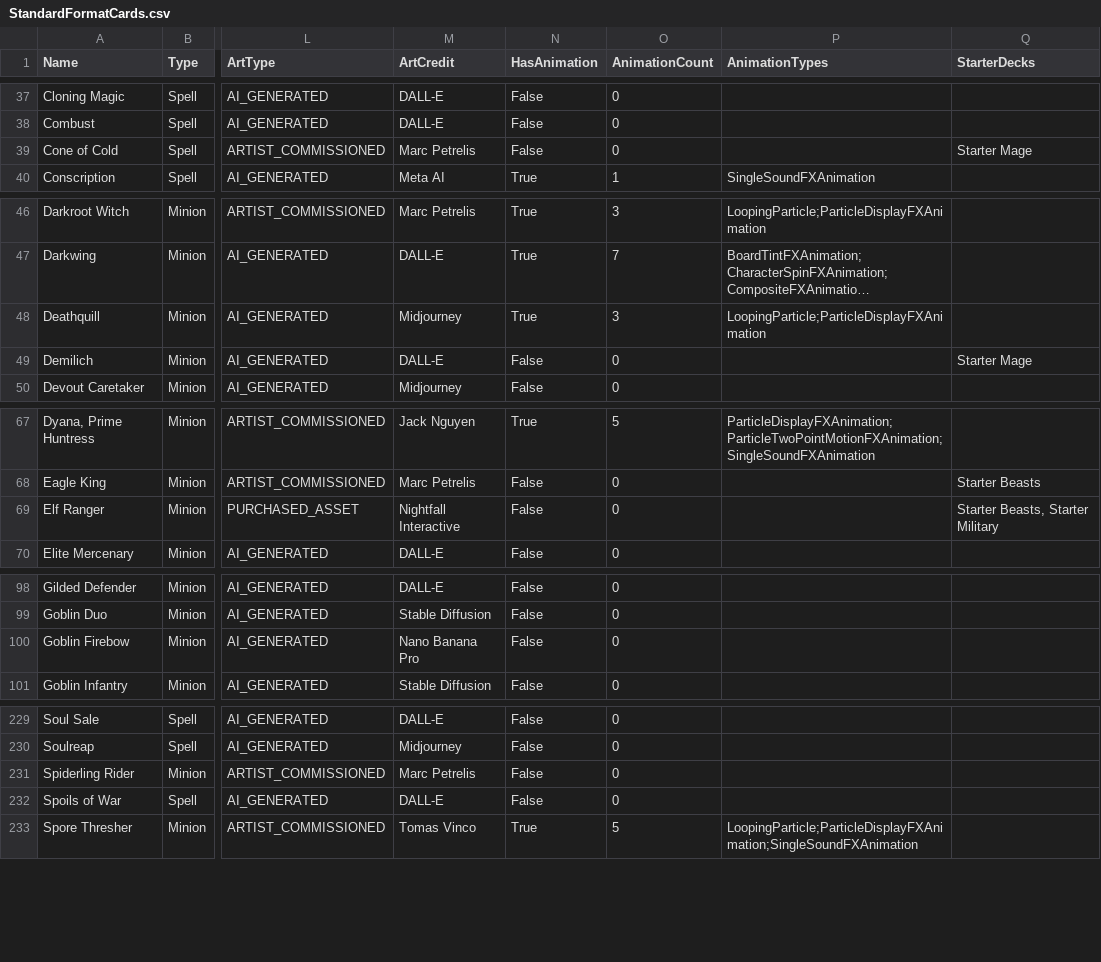
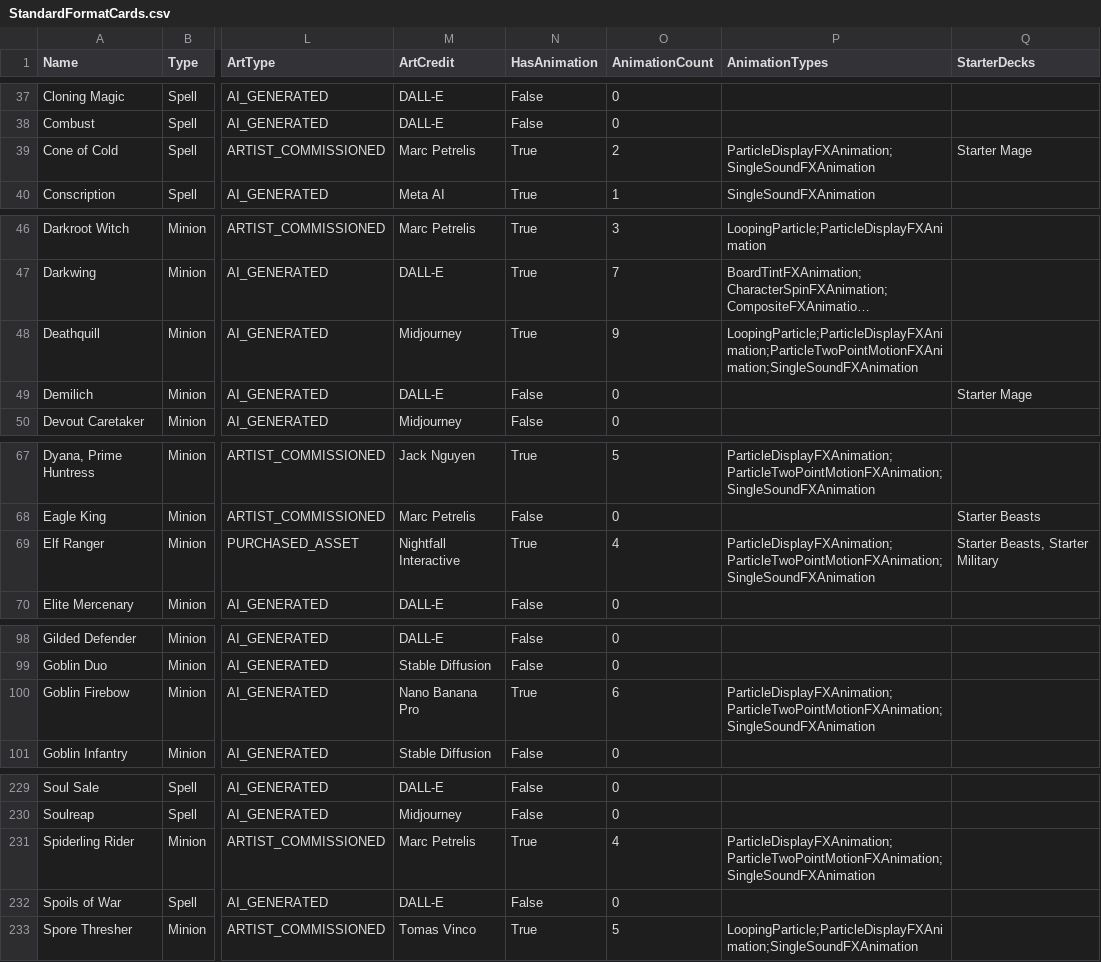
Before and after one commit to Atlas-Conquest-Game/atlas-conquest-website, a CSV file: StandardFormatCards.csv, drawn as a sheet; only a part is shown, gaps mark what is left out; long unchanged cells end in …; the diff covers the shown part only; the diff names each change by its address in the sheet, - before the commit and + after, or states it on an @@ line.

Commit message:
Update card data, screenshots, artwork, and formats

```diff
--- a/StandardFormatCards.csv
+++ b/StandardFormatCards.csv
-N39 (HasAnimation): False
+N39 (HasAnimation): True
-O39 (AnimationCount): 0
+O39 (AnimationCount): 2
-P39 (AnimationTypes): (empty)
+P39 (AnimationTypes): ParticleDisplayFXAnimation;SingleSoundFXAnimation
-O48 (AnimationCount): 3
+O48 (AnimationCount): 9
-P48 (AnimationTypes): LoopingParticle;ParticleDisplayFXAnimation
+P48 (AnimationTypes): LoopingParticle;ParticleDisplayFXAnimation;ParticleTwoPointMotionFXAnimation;SingleSoundFXAnimation
-N69 (HasAnimation): False
+N69 (HasAnimation): True
-O69 (AnimationCount): 0
+O69 (AnimationCount): 4
-P69 (AnimationTypes): (empty)
+P69 (AnimationTypes): ParticleDisplayFXAnimation;ParticleTwoPointMotionFXAnimation;SingleSoundFXAnimation
-N100 (HasAnimation): False
+N100 (HasAnimation): True
-O100 (AnimationCount): 0
+O100 (AnimationCount): 6
-P100 (AnimationTypes): (empty)
+P100 (AnimationTypes): ParticleDisplayFXAnimation;ParticleTwoPointMotionFXAnimation;SingleSoundFXAnimation
-N231 (HasAnimation): False
+N231 (HasAnimation): True
-O231 (AnimationCount): 0
+O231 (AnimationCount): 4
-P231 (AnimationTypes): (empty)
+P231 (AnimationTypes): ParticleDisplayFXAnimation;ParticleTwoPointMotionFXAnimation;SingleSoundFXAnimation
```
Also changed, not shown: 4 edited cells elsewhere in this file, 2 other files.
